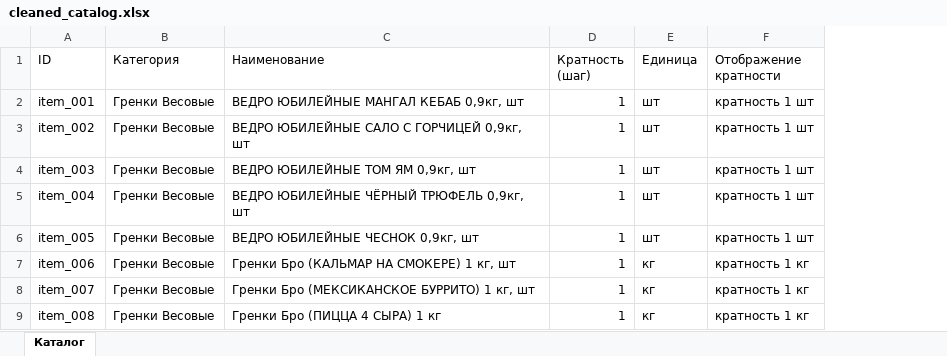
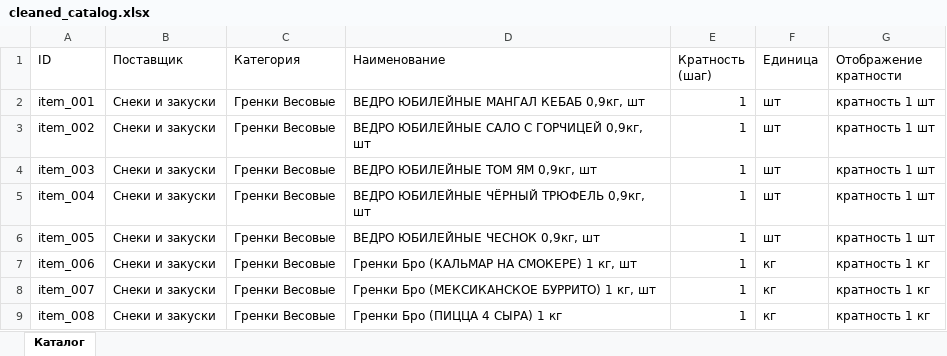
Before and after one commit to icichli/Zakaz-MP, an Excel workbook: cleaned_catalog.xlsx, sheet Каталог, drawn as a sheet; only a part is shown; values as stored, in another font and other column widths than the file's, no borders; the diff names each change by its address in the sheet, - before the commit and + after, or states it on an @@ line.

```diff
--- a/cleaned_catalog.xlsx (sheet Каталог)
+++ b/cleaned_catalog.xlsx (sheet Каталог)
+column B (Поставщик), rows 2-9: all Снеки и закуски
```
Also changed, not shown: 9 other files.
